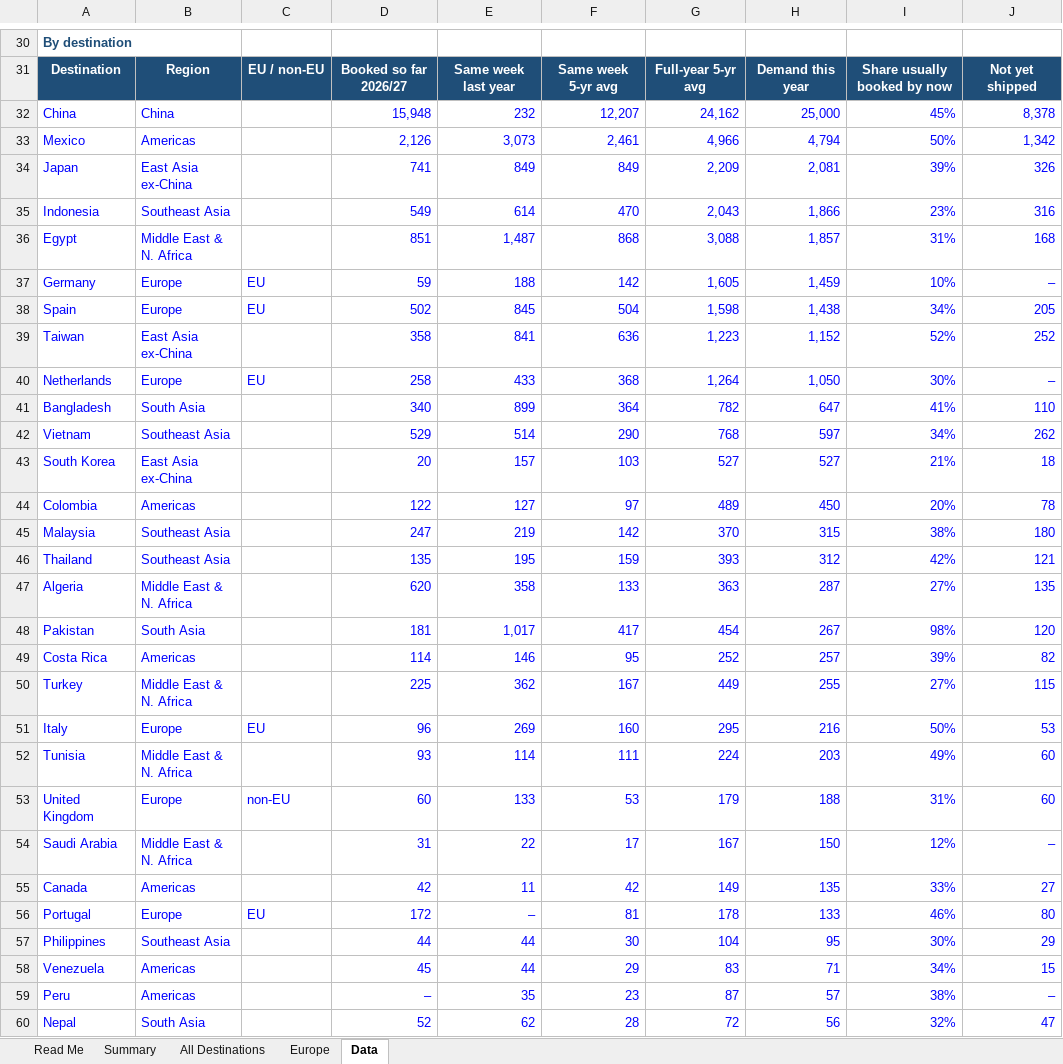
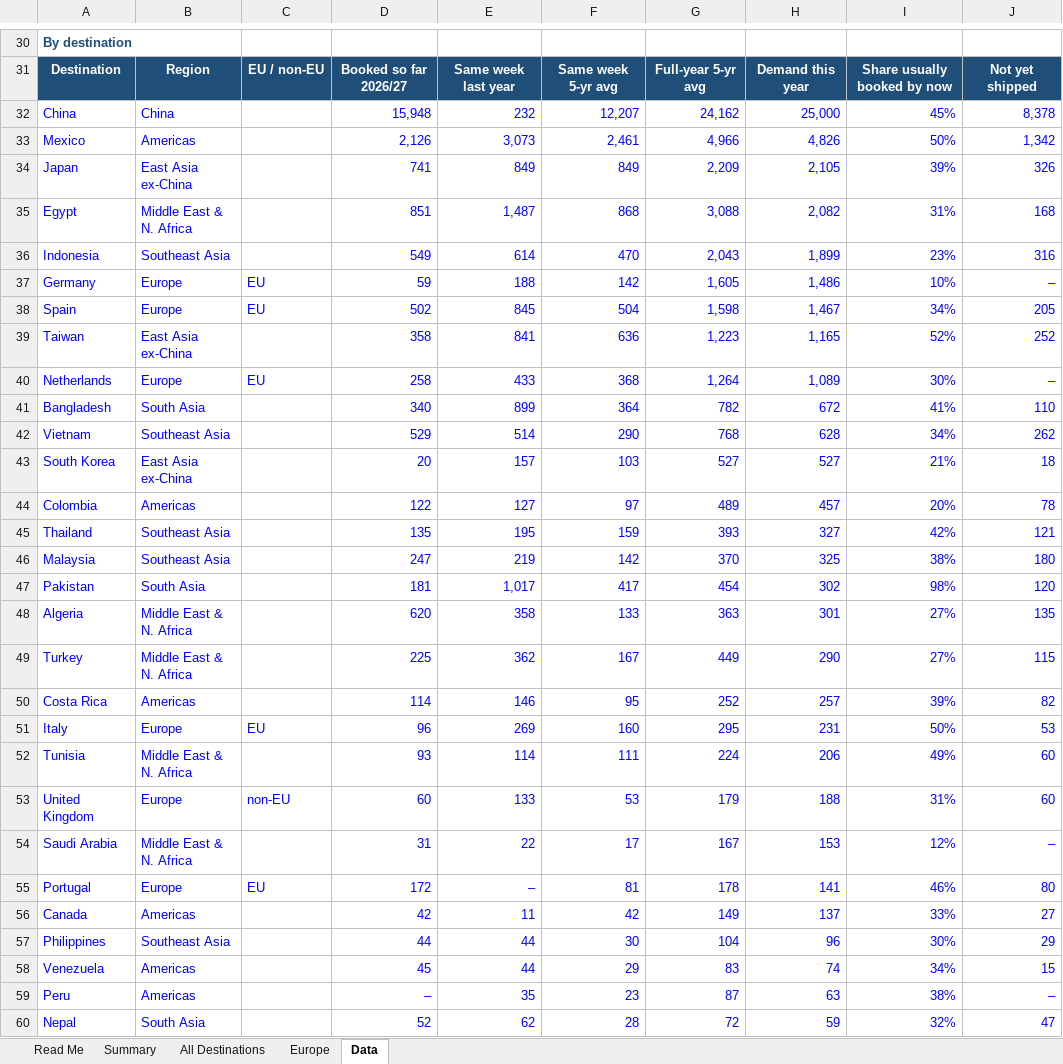
Before and after one commit to gg1980-coder/claude, an Excel workbook: export-sales/US_Soybean_Export_Sales_Simple_Summary_MY2026-27_wk9.xlsx, sheet Data, drawn as a sheet; only a part is shown, gaps mark what is left out; values as stored, in another font and other column widths than the file's, no borders; removed rows and columns are numbered as before the commit, all else as after; the diff covers the shown part only; the diff names each change by its address in the sheet, - before the commit and + after, or states it on an @@ line.

```diff
--- a/export-sales/US_Soybean_Export_Sales_Simple_Summary_MY2026-27_wk9.xlsx (sheet Data)
+++ b/export-sales/US_Soybean_Export_Sales_Simple_Summary_MY2026-27_wk9.xlsx (sheet Data)
-H33: 4,794
+H33: 4,826
-H34: 2,081
+H34: 2,105
-row 35: Indonesia | Southeast Asia |  | 549 | 614 | 470 | 2,043 | 1,866 | 23% | 316
-H35: 1,857
+H35: 2,082
+row 36: Indonesia | Southeast Asia |  | 549 | 614 | 470 | 2,043 | 1,899 | 23% | 316
-H37: 1,459
+H37: 1,486
-H38: 1,438
+H38: 1,467
-H39: 1,152
+H39: 1,165
-H40: 1,050
+H40: 1,089
-H41: 647
+H41: 672
-H42: 597
+H42: 628
-H44: 450
+H44: 457
-row 45: Malaysia | Southeast Asia |  | 247 | 219 | 142 | 370 | 315 | 38% | 180
-H45: 312
+H45: 327
-row 47: Algeria | Middle East & N. Africa |  | 620 | 358 | 133 | 363 | 287 | 27% | 135
+row 46: Malaysia | Southeast Asia |  | 247 | 219 | 142 | 370 | 325 | 38% | 180
-H47: 267
+H47: 302
+row 48: Algeria | Middle East & N. Africa |  | 620 | 358 | 133 | 363 | 301 | 27% | 135
+row 49: Turkey | Middle East & N. Africa |  | 225 | 362 | 167 | 449 | 290 | 27% | 115
-row 50: Turkey | Middle East & N. Africa |  | 225 | 362 | 167 | 449 | 255 | 27% | 115
-H51: 216
+H51: 231
-H52: 203
+H52: 206
-H54: 150
+H54: 153
-row 55: Canada | Americas |  | 42 | 11 | 42 | 149 | 135 | 33% | 27
-H55: 133
+H55: 141
+row 56: Canada | Americas |  | 42 | 11 | 42 | 149 | 137 | 33% | 27
-H57: 95
+H57: 96
-H58: 71
+H58: 74
-H59: 57
+H59: 63
-H60: 56
+H60: 59
```
Also changed, not shown: 3 added rows, 3 removed rows and 71 edited cells elsewhere in this sheet, sheet All Destinations, sheet Europe, sheet Summary, sheet Read Me, formulas that keep their value, charts or pictures, export-sales/US_Soybean_Export_Sales_Europe_MY2026-27_wk9.xlsx, export-sales/US_Soybean_Export_Sales_by_Destination_MY2026-27_wk9.xlsx, 3 other files.
